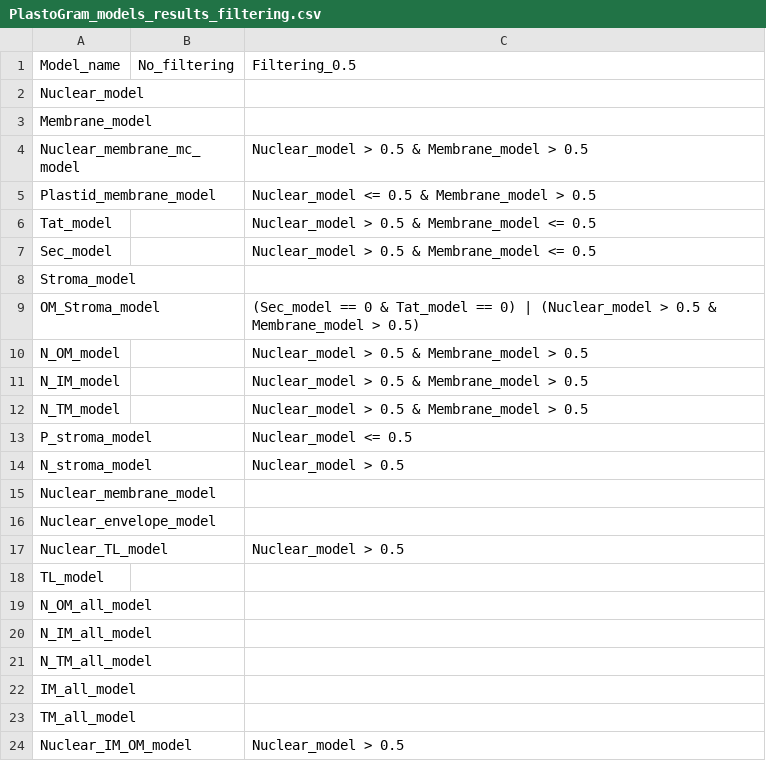
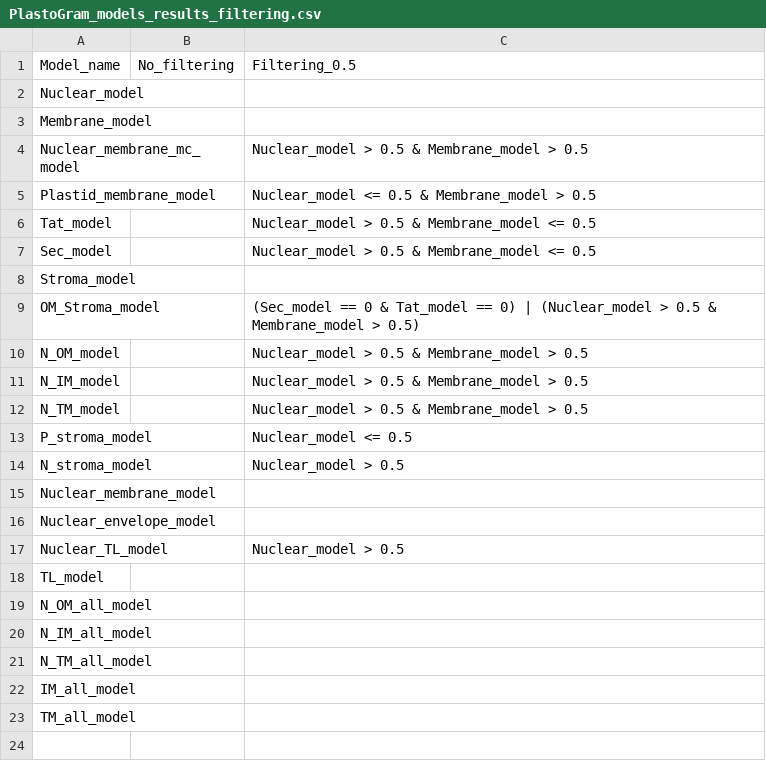
Before and after one commit to BioGenies/PlastoGram-analysis, a CSV file: data/PlastoGram_models_results_filtering.csv, drawn as a sheet.

```diff
--- a/data/PlastoGram_models_results_filtering.csv
+++ b/data/PlastoGram_models_results_filtering.csv
@@ -23,2 +23 @@
 "TM_all_model",,
-"Nuclear_IM_OM_model",,"Nuclear_model > 0.5"
```
Also changed, not shown: data/PlastoGram_models_info.csv, 2 other files.
